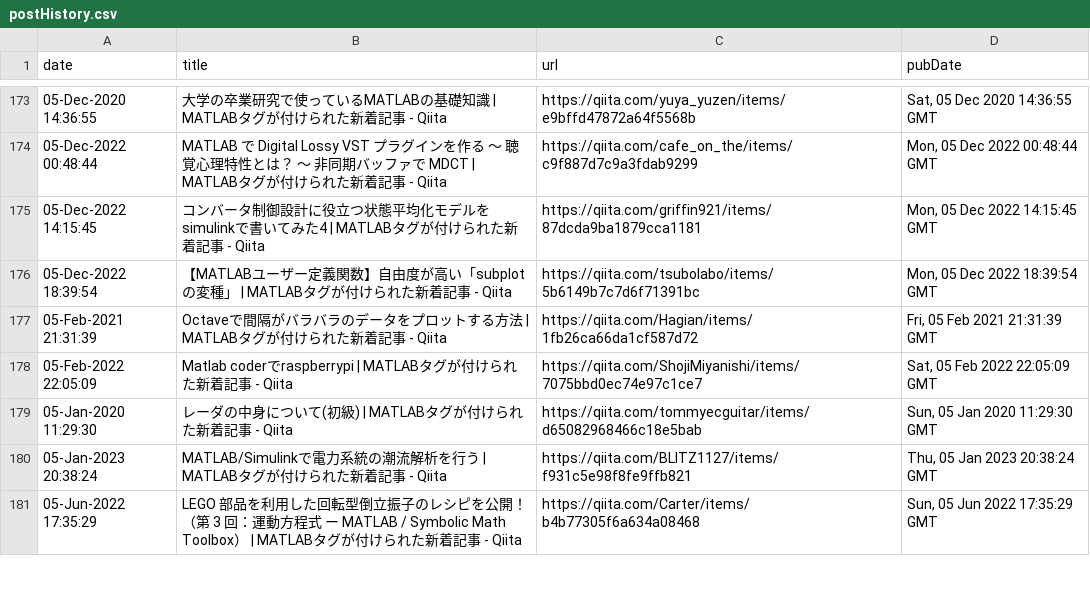
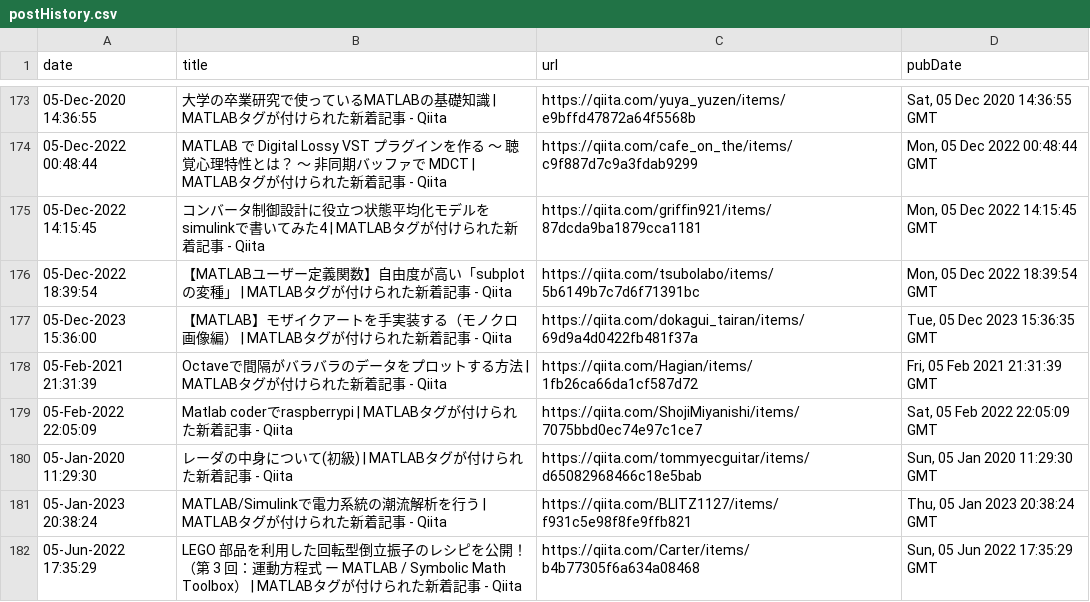
Before and after one commit to minoue-xx/MATLAB-blog-rss-feed, a CSV file: src/tweet/postHistory.csv, drawn as a sheet; only a part is shown, gaps mark what is left out.

Commit message:
postHistory.csv updated

```diff
--- a/src/tweet/postHistory.csv
+++ b/src/tweet/postHistory.csv
@@ -176,2 +176,3 @@ date,title,url,pubDate
 05-Dec-2022 18:39:54,"【MATLABユーザー定義関数】自由度が高い「subplotの変種」 | MATLABタグが付けられた新着記事 - Qiita",https://qiita.com/tsubolabo/items/5b6149b7c7d6f71391bc,"Mon, 05 Dec 2022 18:39:54 GMT"
+05-Dec-2023 15:36:00,"【MATLAB】モザイクアートを手実装する（モノクロ画像編） | MATLABタグが付けられた新着記事 - Qiita",https://qiita.com/dokagui_tairan/items/69d9a4d0422fb481f37a,"Tue, 05 Dec 2023 15:36:35 GMT"
 05-Feb-2021 21:31:39,"Octaveで間隔がバラバラのデータをプロットする方法 | MATLABタグが付けられた新着記事 - Qiita",https://qiita.com/Hagian/items/1fb26ca66da1cf587d72,"Fri, 05 Feb 2021 21:31:39 GMT"
```
Also changed, not shown: 1 other file.
